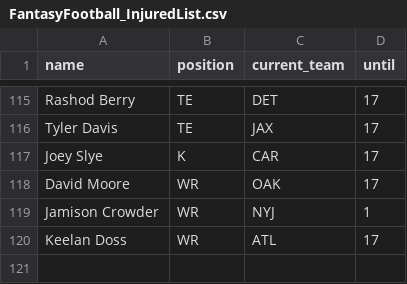
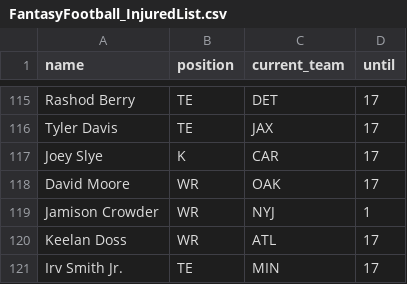
Before and after one commit to tefirman/FantasySports, a CSV file: FantasyFootball_InjuredList.csv, drawn as a sheet; only a part is shown, gaps mark what is left out.

Commit message:
Update FantasyFootball_InjuredList.csv

```diff
--- a/FantasyFootball_InjuredList.csv
+++ b/FantasyFootball_InjuredList.csv
@@ -120 +120,2 @@ Jamison Crowder,WR,NYJ,1
 Keelan Doss,WR,ATL,17
+Irv Smith Jr.,TE,MIN,17
```
